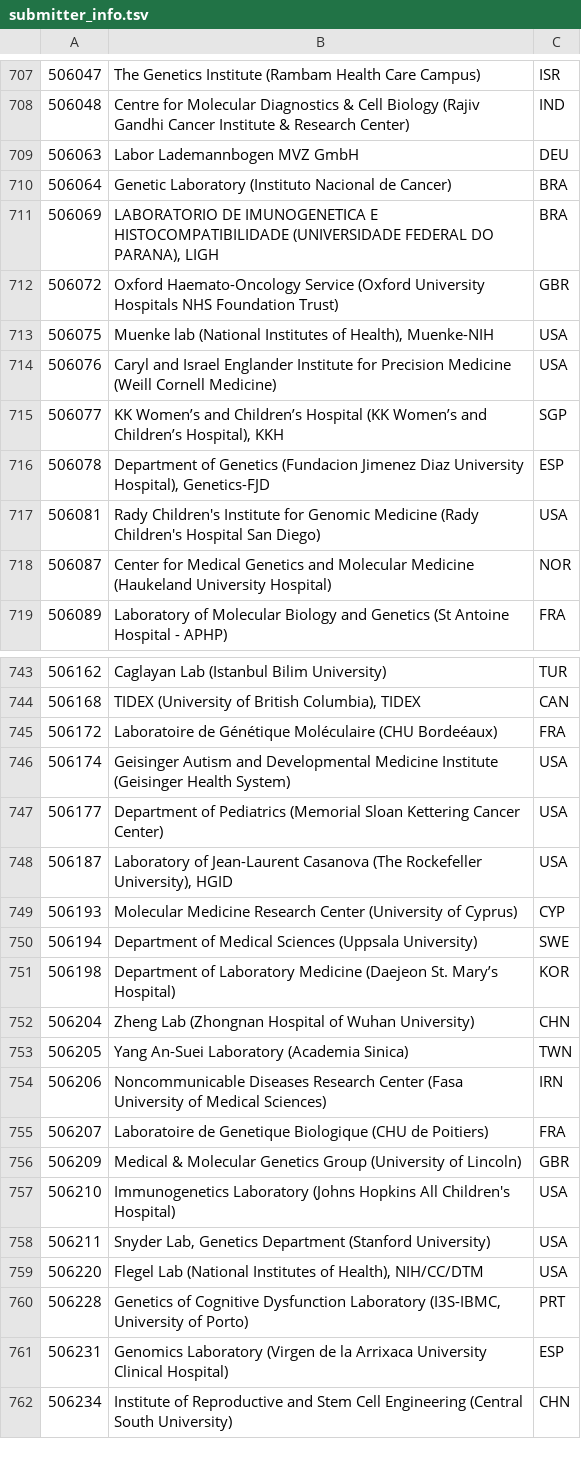
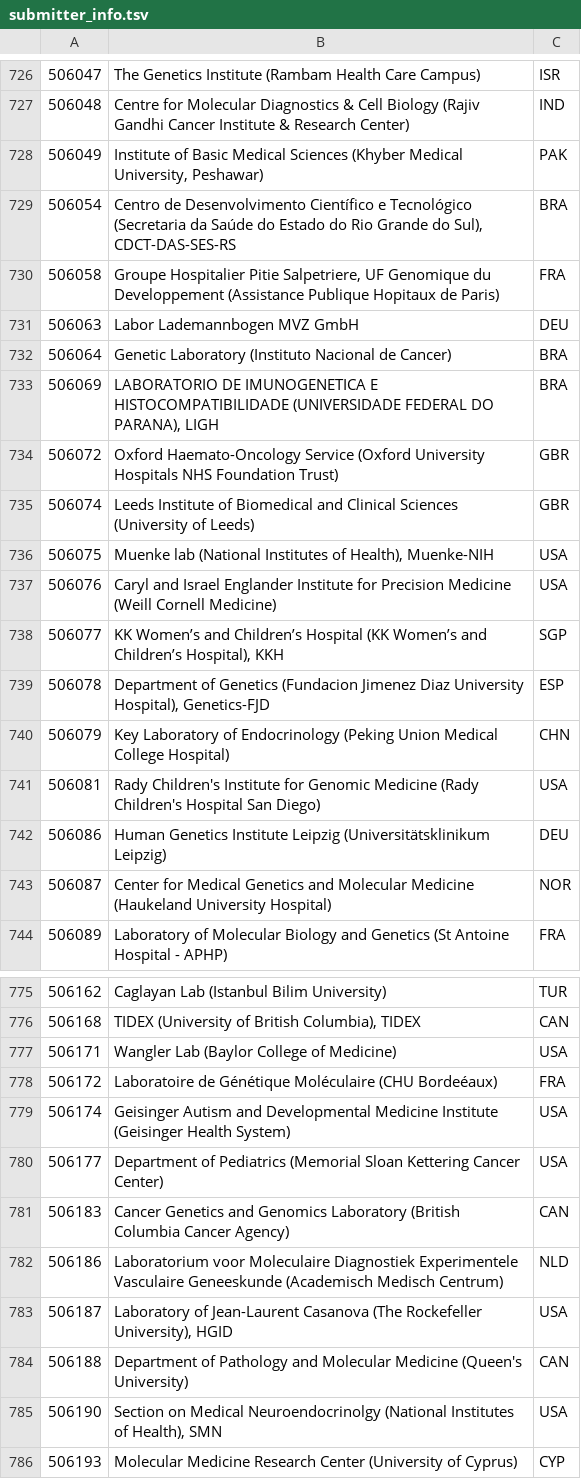
Before and after one commit to eilbecklab/clinvar-miner, a TSV file: submitter_info.tsv, drawn as a sheet; only a part is shown, gaps mark what is left out; the shorter side is filled out with more unchanged rows; the diff covers the shown part only.

```diff
--- a/submitter_info.tsv
+++ b/submitter_info.tsv
@@ -708,2 +727,5 @@
 506048	Centre for Molecular Diagnostics & Cell Biology (Rajiv Gandhi Cancer Institute & Research Center)	IND
+506049	Institute of Basic Medical Sciences (Khyber Medical University, Peshawar)	PAK
+506054	Centro de Desenvolvimento Científico e Tecnológico (Secretaria da Saúde do Estado do Rio Grande do Sul), CDCT-DAS-SES-RS	BRA
+506058	Groupe Hospitalier Pitie Salpetriere, UF Genomique du Developpement (Assistance Publique Hopitaux de Paris)	FRA
 506063	Labor Lademannbogen MVZ GmbH	DEU
@@ -712,2 +734,3 @@
 506072	Oxford Haemato-Oncology Service (Oxford University Hospitals NHS Foundation Trust)	GBR
+506074	Leeds Institute of Biomedical and Clinical Sciences (University of Leeds)	GBR
 506075	Muenke lab (National Institutes of Health), Muenke-NIH	USA
@@ -716,3 +739,5 @@
 506078	Department of Genetics (Fundacion Jimenez Diaz University Hospital), Genetics-FJD	ESP
+506079	Key Laboratory of Endocrinology (Peking Union Medical College Hospital)	CHN
 506081	Rady Children's Institute for Genomic Medicine (Rady Children's Hospital San Diego)	USA
+506086	Human Genetics Institute Leipzig (Universitätsklinikum Leipzig)	DEU
 506087	Center for Medical Genetics and Molecular Medicine (Haukeland University Hospital)	NOR
@@ -744,2 +776,3 @@
 506168	TIDEX (University of British Columbia), TIDEX	CAN
+506171	Wangler Lab (Baylor College of Medicine)	USA
 506172	Laboratoire de Génétique Moléculaire (CHU Bordeéaux)	FRA
@@ -747,3 +780,7 @@
 506177	Department of Pediatrics (Memorial Sloan Kettering Cancer Center)	USA
+506183	Cancer Genetics and Genomics Laboratory (British Columbia Cancer Agency)	CAN
+506186	Laboratorium voor Moleculaire Diagnostiek Experimentele Vasculaire Geneeskunde (Academisch Medisch Centrum)	NLD
 506187	Laboratory of Jean-Laurent Casanova (The Rockefeller University), HGID	USA
+506188	Department of Pathology and Molecular Medicine (Queen's University)	CAN
+506190	Section on Medical Neuroendocrinolgy (National Institutes of Health), SMN	USA
 506193	Molecular Medicine Research Center (University of Cyprus)	CYP
```
Also changed, not shown: 48 added rows and 9 edited cells elsewhere in this file.
